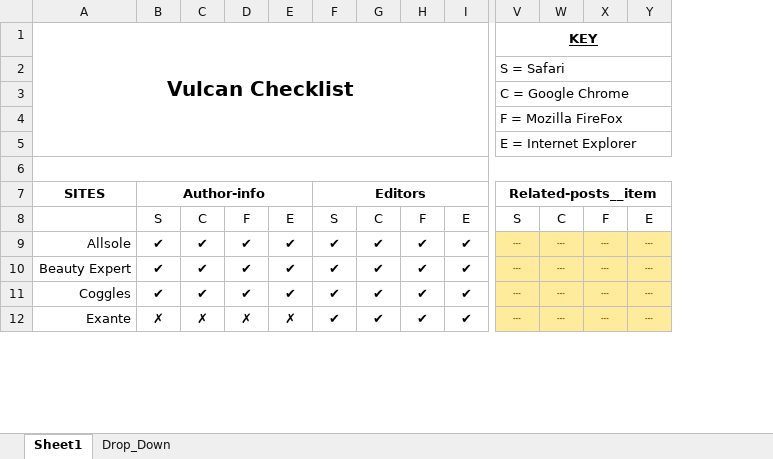
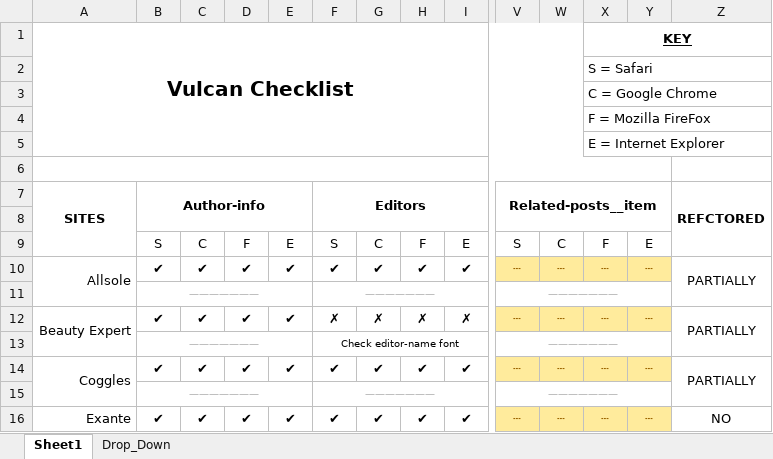
Before and after one commit to jacob-cleaver/vulcan, an Excel workbook: Checklist.xlsx, sheet Sheet1, drawn as a sheet; only a part is shown, gaps mark what is left out; values as stored, in another font and other column widths than the file's, no borders; conditional formats not drawn; removed rows and columns are numbered as before the commit, all else as after; rows hold the shown columns only; the diff covers the shown part only; the diff names each change by its address in the sheet, - before the commit and + after, or states it on an @@ line.

```diff
--- a/Checklist.xlsx (sheet Sheet1)
+++ b/Checklist.xlsx (sheet Sheet1)
+column Z, row 7: REFCTORED; row 10: PARTIALLY; row 12: PARTIALLY; row 14: PARTIALLY; row 16: NO
-A1:U5 merged
+A1:W5 merged
-V1: KEY
+V1: (empty)
-V1:Y1 merged
-X1: (empty)
+X1: KEY
+X1:Z1 merged
-row 2:  |  |  |  |  |  |  |  |  | S = Safari
-row 3:  |  |  |  |  |  |  |  |  | C = Google Chrome
-row 4:  |  |  |  |  |  |  |  |  | F = Mozilla FireFox
-row 5:  |  |  |  |  |  |  |  |  | E = Internet Explorer
+row 2:  |  |  |  |  |  |  |  |  |  |  | S = Safari
+row 3:  |  |  |  |  |  |  |  |  |  |  | C = Google Chrome
+row 4:  |  |  |  |  |  |  |  |  |  |  | F = Mozilla FireFox
+row 5:  |  |  |  |  |  |  |  |  |  |  | E = Internet Explorer
+A7:A9 merged
+row 8: (empty)
+A10:A11 merged
+row 11:  | ——————— |  |  |  | ——————— |  |  |  | ———————
+A12:A13 merged
-F12: ✔
+F12: ✗
-G12: ✔
+G12: ✗
-H12: ✔
+H12: ✗
-I12: ✔
+I12: ✗
+row 13:  | ——————— |  |  |  | Check editor-name font |  |  |  | ———————
+A14:A15 merged
+row 15:  | ——————— |  |  |  | ——————— |  |  |  | ———————
+A16:A17 merged
-B16: ✗
+B16: ✔
-C16: ✗
+C16: ✔
-D16: ✗
+D16: ✔
-E16: ✗
+E16: ✔
```
Also changed, not shown: 23 added rows, 2 removed rows, 62 edited cells and merged cells elsewhere in this sheet, sheet Drop_Down, 1 other file.
